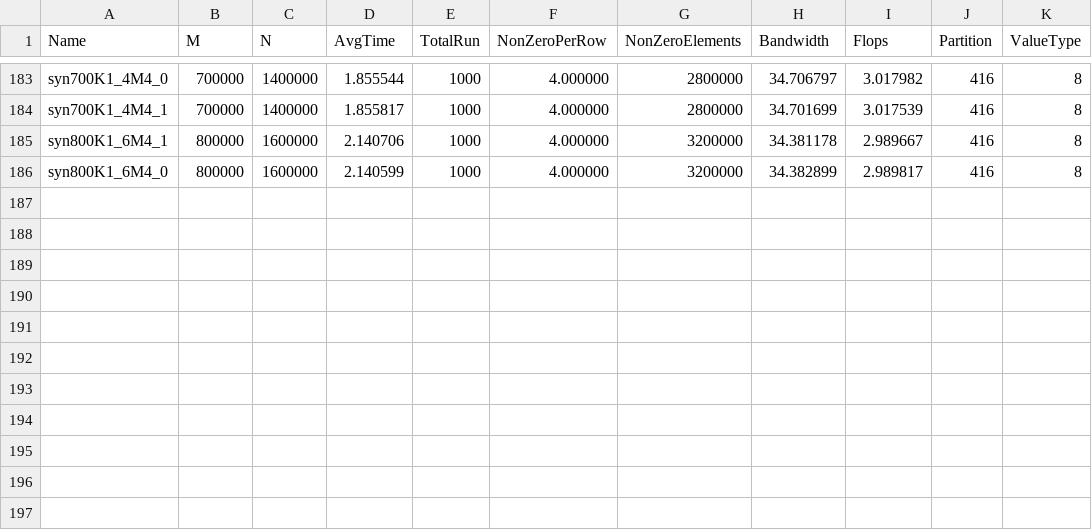
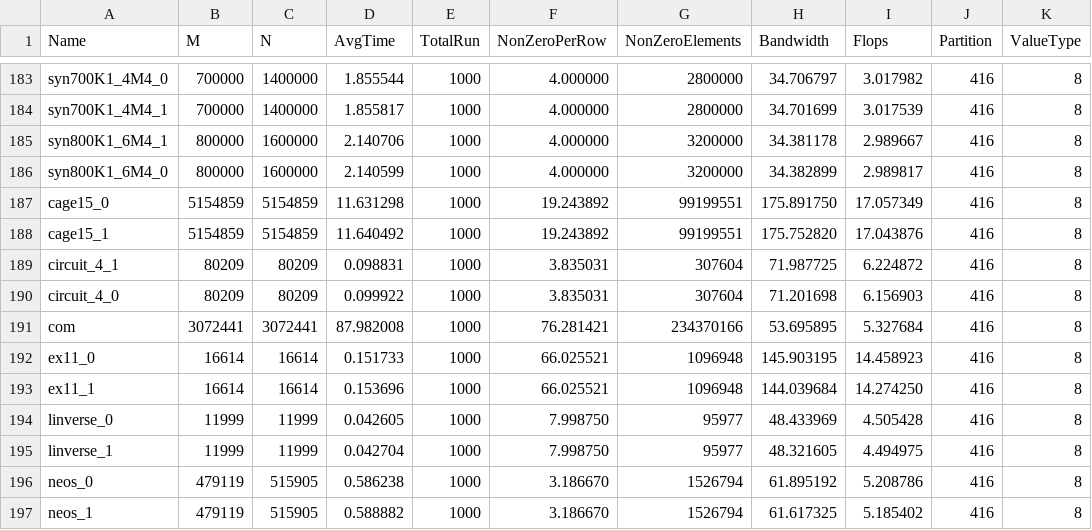
Before and after one commit to marufdsi/Benchmark_SpMV_using_CSR5, a CSV file: CSR5_cuda/CSR5_SpMV_on_GPU.csv, drawn as a sheet; only a part is shown, gaps mark what is left out.

Commit message:
Result sets are added

```diff
--- a/CSR5_cuda/CSR5_SpMV_on_GPU.csv
+++ b/CSR5_cuda/CSR5_SpMV_on_GPU.csv
@@ -186 +186,12 @@ syn800K1_6M4_1,800000,1600000,  2.140706,1000,4.000000,3200000,34.381178,2.98966
 syn800K1_6M4_0,800000,1600000,  2.140599,1000,4.000000,3200000,34.382899,2.989817,416,8
+cage15_0,5154859,5154859, 11.631298,1000,19.243892,99199551,175.891750,17.057349,416,8
+cage15_1,5154859,5154859, 11.640492,1000,19.243892,99199551,175.752820,17.043876,416,8
+circuit_4_1,80209,80209,  0.098831,1000,3.835031,307604,71.987725,6.224872,416,8
+circuit_4_0,80209,80209,  0.099922,1000,3.835031,307604,71.201698,6.156903,416,8
+com,3072441,3072441, 87.982008,1000,76.281421,234370166,53.695895,5.327684,416,8
+ex11_0,16614,16614,  0.151733,1000,66.025521,1096948,145.903195,14.458923,416,8
+ex11_1,16614,16614,  0.153696,1000,66.025521,1096948,144.039684,14.274250,416,8
+linverse_0,11999,11999,  0.042605,1000,7.998750,95977,48.433969,4.505428,416,8
+linverse_1,11999,11999,  0.042704,1000,7.998750,95977,48.321605,4.494975,416,8
+neos_0,479119,515905,  0.586238,1000,3.186670,1526794,61.895192,5.208786,416,8
+neos_1,479119,515905,  0.588882,1000,3.186670,1526794,61.617325,5.185402,416,8
```
